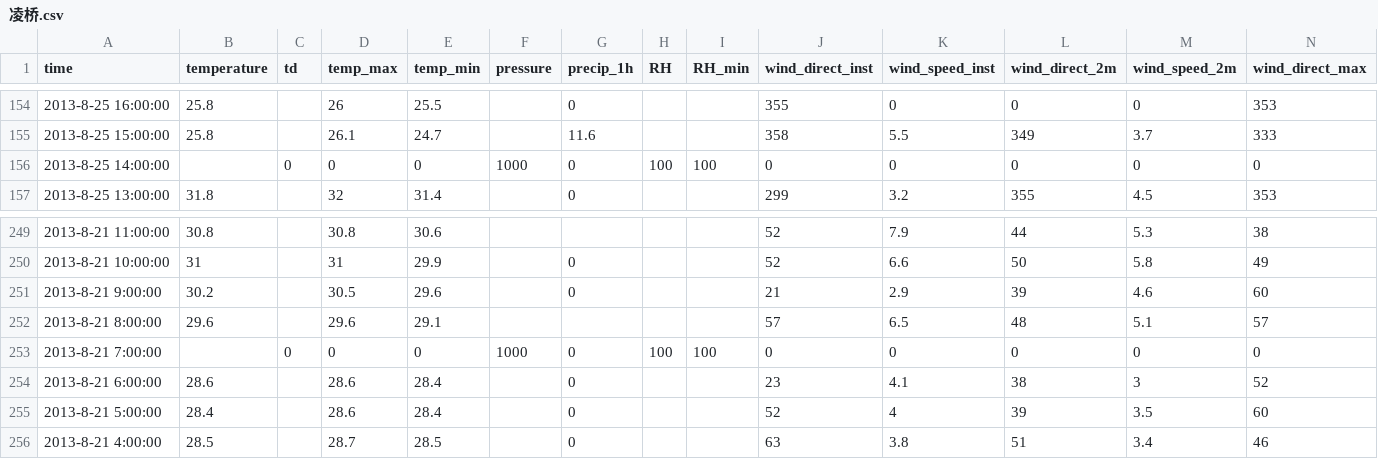
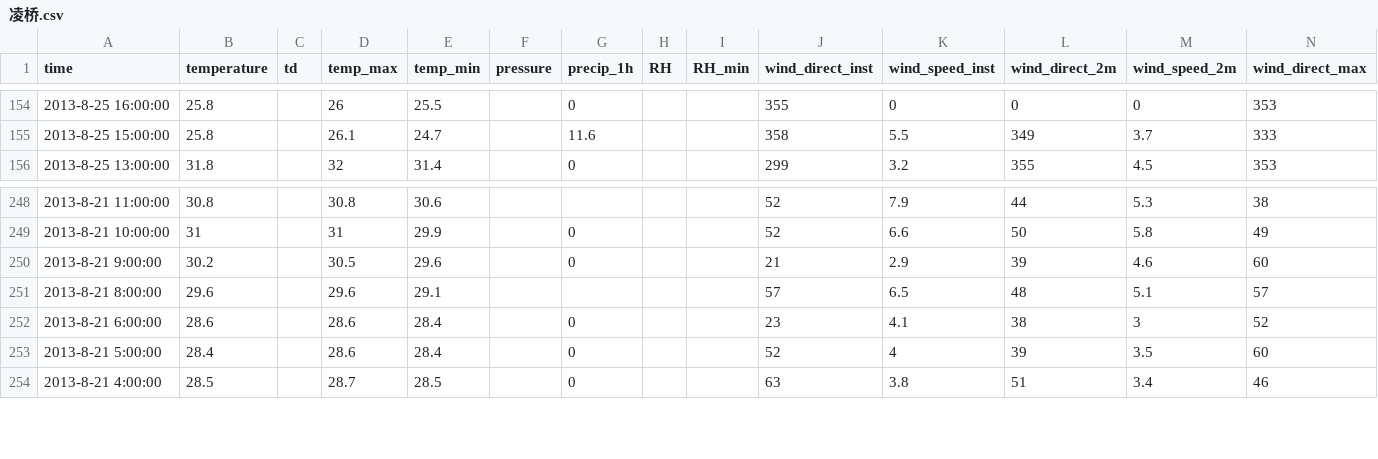
Before and after one commit to tangtomorrow/graduate, a CSV file: data/origin/stations_detail/凌桥.csv, drawn as a sheet; only a part is shown, gaps mark what is left out; rows hold the shown columns only; the diff names each change by its address in the sheet, - before the commit and + after, or states it on an @@ line.

```diff
--- a/data/origin/stations_detail/凌桥.csv
+++ b/data/origin/stations_detail/凌桥.csv
-row 156: 2013-8-25 14:00:00 |  | 0 | 0 | 0 | 1000 | 0 | 100 | 100 | 0 | 0 | 0 | 0 | 0
-row 253: 2013-8-21 7:00:00 |  | 0 | 0 | 0 | 1000 | 0 | 100 | 100 | 0 | 0 | 0 | 0 | 0
```
Also changed, not shown: data/origin/stations_detail/石洞口.csv, 5 other files.
